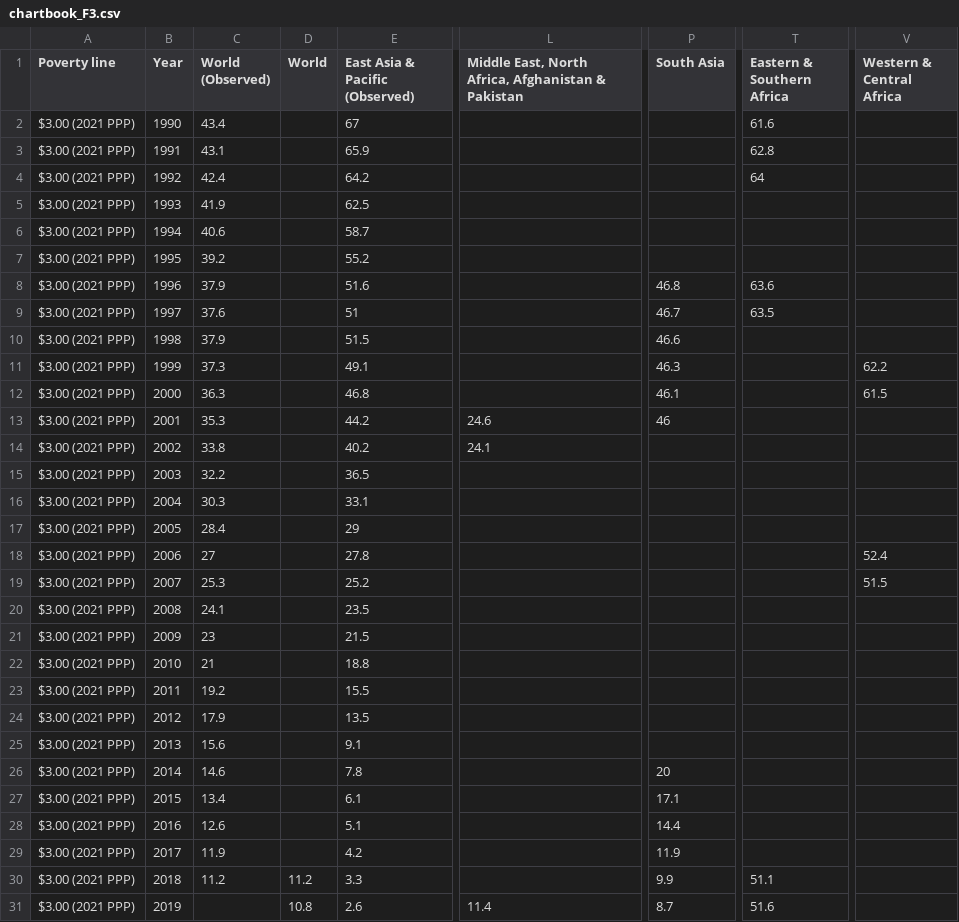
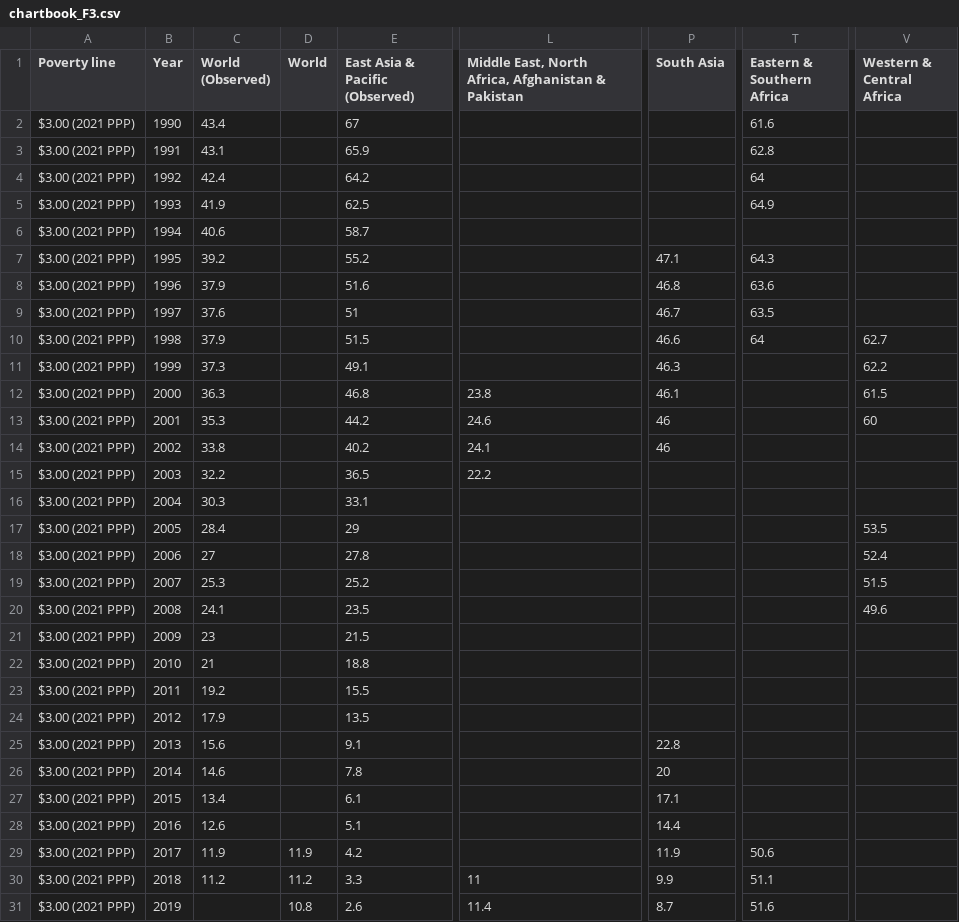
Before and after one commit to GPID-WB/pip-chartbook, a CSV file: csv/chartbook_F3.csv, drawn as a sheet; only a part is shown, gaps mark what is left out; the diff covers the shown part only; the diff names each change by its address in the sheet, - before the commit and + after, or states it on an @@ line.

Commit message:
Updated F3

```diff
--- a/csv/chartbook_F3.csv
+++ b/csv/chartbook_F3.csv
-T5 (Eastern & Southern Africa): (empty)
+T5 (Eastern & Southern Africa): 64.9
-P7 (South Asia): (empty)
+P7 (South Asia): 47.1
-T7 (Eastern & Southern Africa): (empty)
+T7 (Eastern & Southern Africa): 64.3
-T10 (Eastern & Southern Africa): (empty)
+T10 (Eastern & Southern Africa): 64
-V10 (Western & Central Africa): (empty)
+V10 (Western & Central Africa): 62.7
-L12: (empty)
+L12: 23.8
-V13 (Western & Central Africa): (empty)
+V13 (Western & Central Africa): 60
-P14 (South Asia): (empty)
+P14 (South Asia): 46
-L15: (empty)
+L15: 22.2
-V17 (Western & Central Africa): (empty)
+V17 (Western & Central Africa): 53.5
-V20 (Western & Central Africa): (empty)
+V20 (Western & Central Africa): 49.6
-P25 (South Asia): (empty)
+P25 (South Asia): 22.8
-D29 (World): (empty)
+D29 (World): 11.9
-T29 (Eastern & Southern Africa): (empty)
+T29 (Eastern & Southern Africa): 50.6
-L30: (empty)
+L30: 11
```
Also changed, not shown: 66 edited cells elsewhere in this file.
